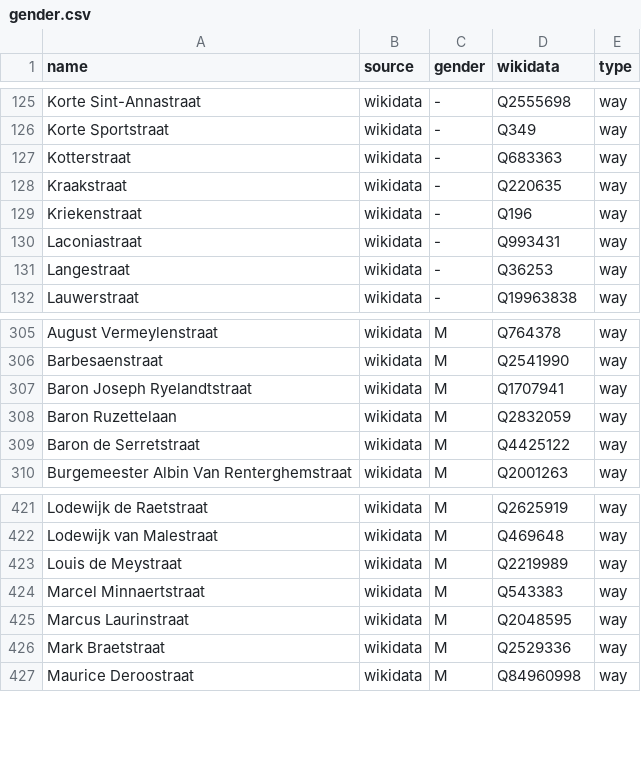
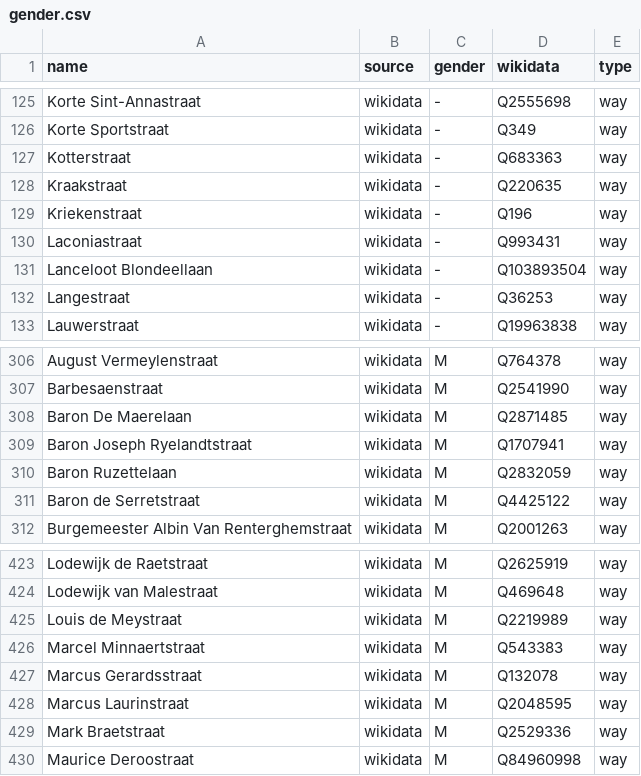
Before and after one commit to EqualStreetNames/equalstreetnames-brugge, a CSV file: data/gender.csv, drawn as a sheet; only a part is shown, gaps mark what is left out; the diff names each change by its address in the sheet, - before the commit and + after, or states it on an @@ line.

```diff
--- a/data/gender.csv
+++ b/data/gender.csv
+row 131: Lanceloot Blondeellaan | wikidata | - | Q103893504 | way
+row 308: Baron De Maerelaan | wikidata | M | Q2871485 | way
+row 427: Marcus Gerardsstraat | wikidata | M | Q132078 | way
```
Also changed, not shown: data/other.csv, 2 other files.
